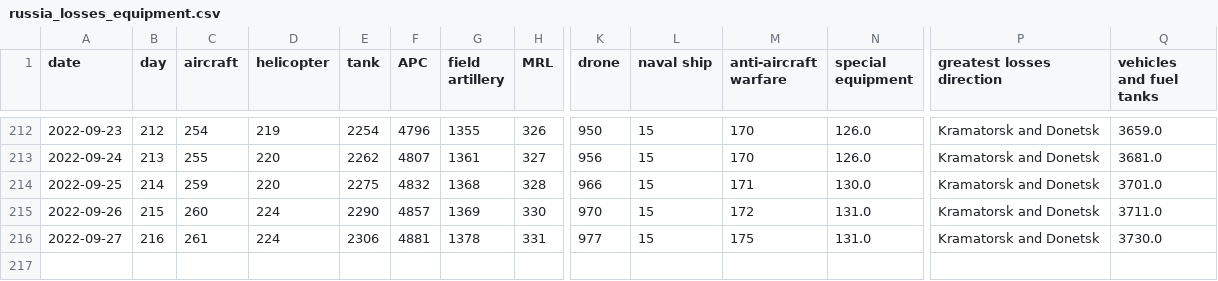
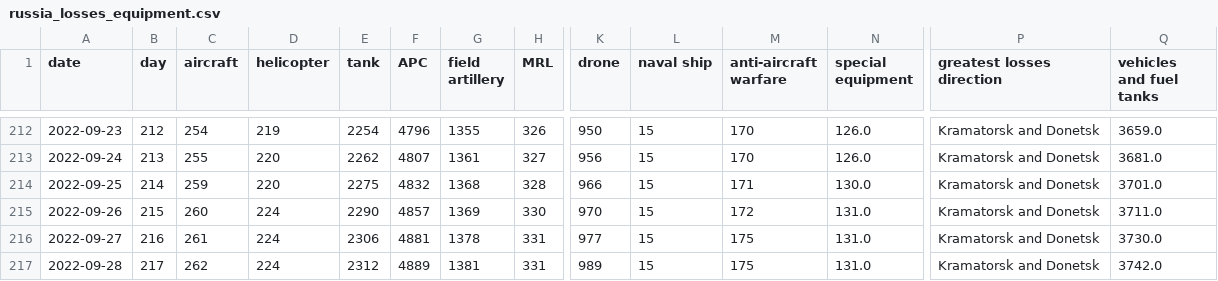
Before and after one commit to taw/open-source-adventures, a CSV file: docs/episode-29/tanks/russia_losses_equipment.csv, drawn as a sheet; only a part is shown, gaps mark what is left out; rows hold the shown columns only; the diff names each change by its address in the sheet, - before the commit and + after, or states it on an @@ line.

Commit message:
Data update

```diff
--- a/docs/episode-29/tanks/russia_losses_equipment.csv
+++ b/docs/episode-29/tanks/russia_losses_equipment.csv
+row 217: 2022-09-28 | 217 | 262 | 224 | 2312 | 4889 | 1381 | 331 | 989 | 15 | 175 | 131.0 | Kramatorsk and Donetsk | 3742.0
```
Also changed, not shown: docs/episode-30/russia_losses_equipment.982e4e03.csv, docs/episode-31/russia_losses_equipment.csv, 48 other files.
